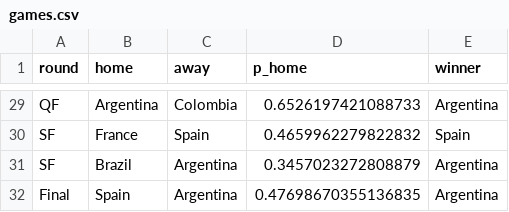
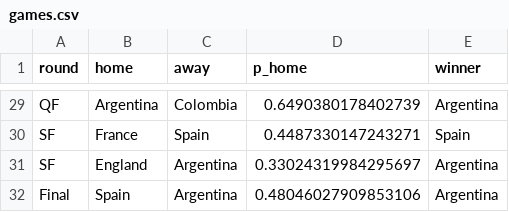
Before and after one commit to Darennesh/World-Cup-2026-Predictor, a CSV file: public/games.csv, drawn as a sheet; only a part is shown, gaps mark what is left out; the diff covers the shown part only; the diff names each change by its address in the sheet, - before the commit and + after, or states it on an @@ line.

```diff
--- a/public/games.csv
+++ b/public/games.csv
-D29 (p_home): 0.6526197421088733
+D29 (p_home): 0.6490380178402739
-D30 (p_home): 0.4659962279822832
+D30 (p_home): 0.4487330147243271
-B31 (home): Brazil
+B31 (home): England
-D31 (p_home): 0.3457023272808879
+D31 (p_home): 0.33024319984295697
-D32 (p_home): 0.47698670355136835
+D32 (p_home): 0.48046027909853106
```
Also changed, not shown: 28 edited cells elsewhere in this file, public/prediction_log.csv, 4 other files.
